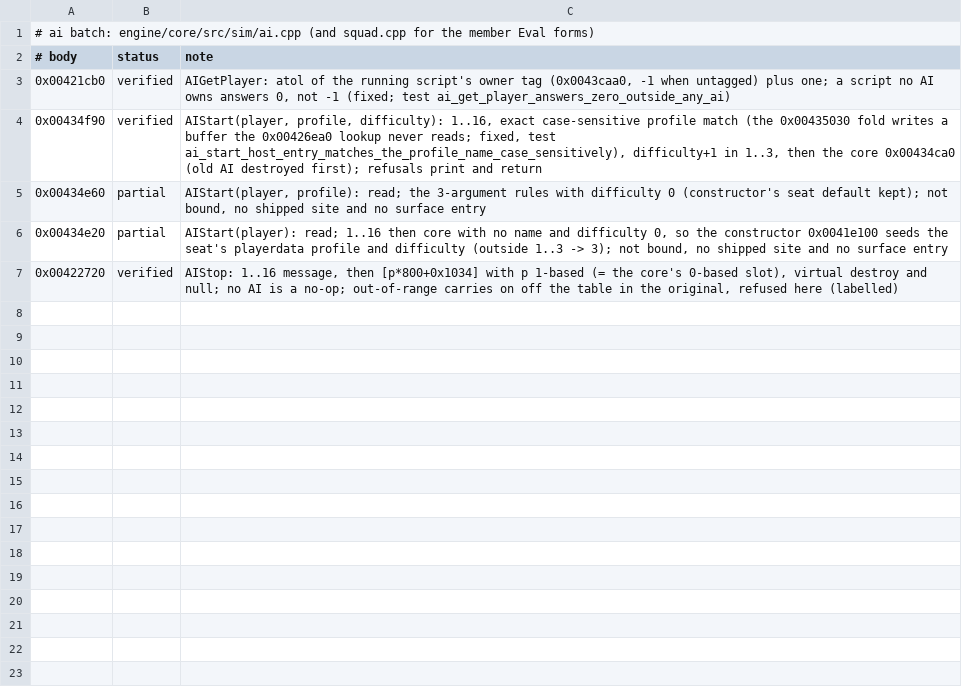
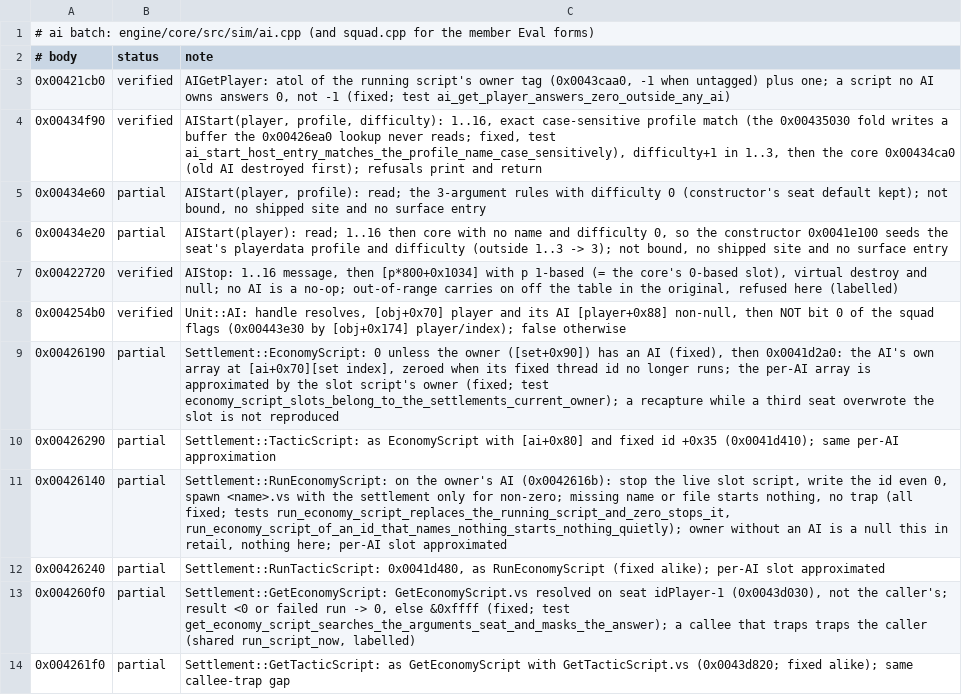
Before and after one commit to alesdi/imperivm-reforged, a TSV file: docs/audit/status/ai.tsv, drawn as a sheet; the diff names each change by its address in the sheet, - before the commit and + after, or states it on an @@ line.

```diff
--- a/docs/audit/status/ai.tsv
+++ b/docs/audit/status/ai.tsv
+row 8: 0x004254b0 | verified | Unit::AI: handle resolves, [obj+0x70] player and its AI [player+0x88] non-null, then NOT bit 0 of the squad flags (0x00443e30 by [obj+0x174] player/index); false otherwise
+row 9: 0x00426190 | partial | Settlement::EconomyScript: 0 unless the owner ([set+0x90]) has an AI (fixed), then 0x0041d2a0: the AI's own array at [ai+0x70][set index], zeroed when its fixed thread id no longer runs; the per-AI array is approximated by the slot script's owner (fixed; test economy_script_slots_belong_to_the_settlements_current_owner); a recapture while a third seat overwrote the slot is not reproduced
+row 10: 0x00426290 | partial | Settlement::TacticScript: as EconomyScript with [ai+0x80] and fixed id +0x35 (0x0041d410); same per-AI approximation
+row 11: 0x00426140 | partial | Settlement::RunEconomyScript: on the owner's AI (0x0042616b): stop the live slot script, write the id even 0, spawn <name>.vs with the settlement only for non-zero; missing name or file starts nothing, no trap (all fixed; tests run_economy_script_replaces_the_running_script_and_zero_stops_it, run_economy_script_of_an_id_that_names_nothing_starts_nothing_quietly); owner without an AI is a null this in retail, nothing here; per-AI slot approximated
+row 12: 0x00426240 | partial | Settlement::RunTacticScript: 0x0041d480, as RunEconomyScript (fixed alike); per-AI slot approximated
+row 13: 0x004260f0 | partial | Settlement::GetEconomyScript: GetEconomyScript.vs resolved on seat idPlayer-1 (0x0043d030), not the caller's; result <0 or failed run -> 0, else &0xffff (fixed; test get_economy_script_searches_the_arguments_seat_and_masks_the_answer); a callee that traps traps the caller (shared run_script_now, labelled)
+row 14: 0x004261f0 | partial | Settlement::GetTacticScript: as GetEconomyScript with GetTacticScript.vs (0x0043d820; fixed alike); same callee-trap gap
```
Also changed, not shown: 3 other files.
